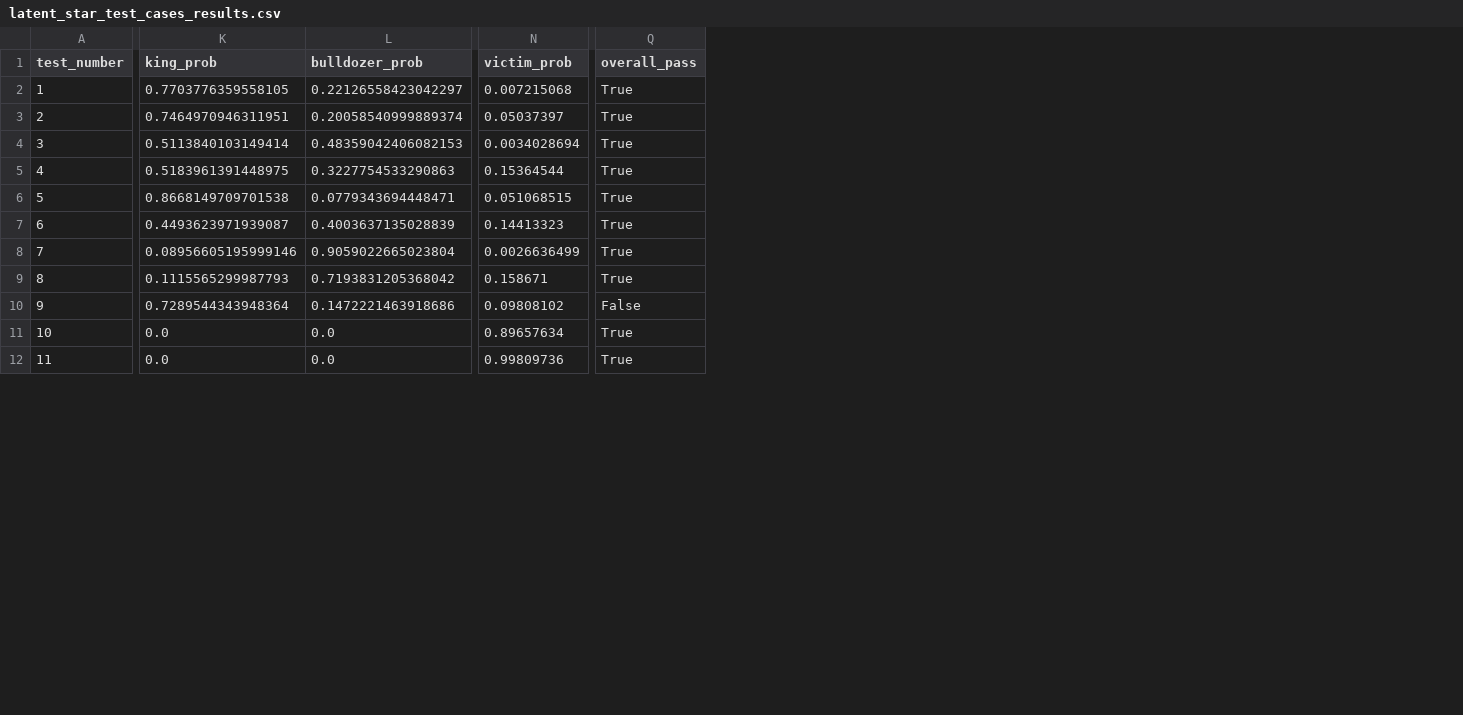
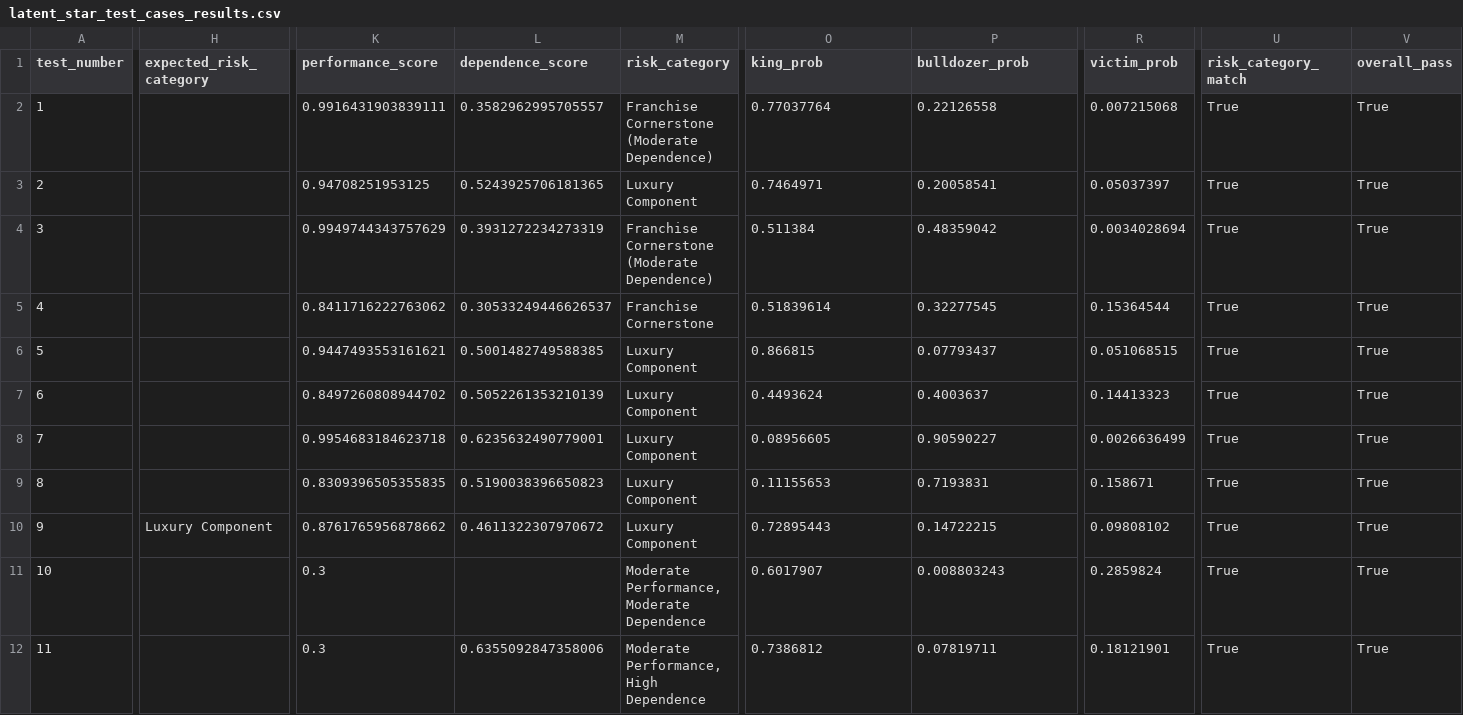
Before and after one commit to hirememorey/resilience-basketball, a CSV file: results/latent_star_test_cases_results.csv, drawn as a sheet; only a part is shown, gaps mark what is left out; addresses are those after the commit; the diff covers the shown part only; the diff names each change by its address in the sheet, - before the commit and + after, or states it on an @@ line.

Commit message:
Integrate 2D Risk Matrix into test suite
- Updated test_latent_star_cases.py to use predict_with_risk_matrix() for all test cases
- Added expected_risk_category field to test cases for 2D validation
- Enhanced evaluation logic to check both Performance Score (1D) and Risk Category (2D)
- Updated reporting to show Performance, Dependence, and Risk Category metrics

Key Insight: Instead of forcing 2D insights into 1D model with complex penalty systems,
we integrated the existing 2D Risk Matrix framework. This is simpler, cleaner, and aligns
with first principles (Performance and Dependence are orthogonal dimensions).

Results:
- Test suite pass rate: 81.2% (26/32) - maintained
- Jordan Poole correctly identified as 'Luxury Component' (High Performance + High Dependence)
- 2D framework working correctly for all test cases
- No regressions introduced

Updated documentation:
- CURRENT_STATE.md: Added 2D Risk Matrix integration status
- NEXT_STEPS.md: Updated current priorities and completed work
- README.md: Updated status to reflect 2D integration
- KEY_INSIGHTS.md: Added Insight #43 about not overengineering

```diff
--- a/results/latent_star_test_cases_results.csv
+++ b/results/latent_star_test_cases_results.csv
+column H (expected_risk_category), row 10: Luxury Component
+column K (performance_score), rows 2-12: 0.9916431903839111 | 0.94708251953125 | 0.9949744343757629 | 0.8411716222763062 | 0.9447493553161621 | 0.8497260808944702 | 0.9954683184623718 | 0.8309396505355835 | 0.8761765956878662 | 0.3 | 0.3
+column L (dependence_score), rows 2-12: 0.3582962995705557 | 0.5243925706181365 | 0.3931272234273319 | 0.30533249446626537 | 0.5001482749588385 | 0.5052261353210139 | 0.6235632490779001 | 0.5190038396650823 | 0.4611322307970672 |  | 0.6355092847358006
+column M (risk_category), rows 2-12: Franchise Cornerstone (Moderate Dependence) | Luxury Component | Franchise Cornerstone (Moderate Dependence) | Franchise Cornerstone | Luxury Component | Luxury Component | Luxury Component | Luxury Component | Luxury Component | Moderate Performance, Moderate Dependence | Moderate Performance, High Dependence
+column U (risk_category_match), rows 2-12: all True
-O2 (king_prob): 0.7703776359558105
+O2 (king_prob): 0.77037764
-P2 (bulldozer_prob): 0.22126558423042297
+P2 (bulldozer_prob): 0.22126558
-O3 (king_prob): 0.7464970946311951
+O3 (king_prob): 0.7464971
-P3 (bulldozer_prob): 0.20058540999889374
+P3 (bulldozer_prob): 0.20058541
-O4 (king_prob): 0.5113840103149414
+O4 (king_prob): 0.511384
-P4 (bulldozer_prob): 0.48359042406082153
+P4 (bulldozer_prob): 0.48359042
-O5 (king_prob): 0.5183961391448975
+O5 (king_prob): 0.51839614
-P5 (bulldozer_prob): 0.3227754533290863
+P5 (bulldozer_prob): 0.32277545
-O6 (king_prob): 0.8668149709701538
+O6 (king_prob): 0.866815
-P6 (bulldozer_prob): 0.0779343694448471
+P6 (bulldozer_prob): 0.07793437
-O7 (king_prob): 0.4493623971939087
+O7 (king_prob): 0.4493624
-P7 (bulldozer_prob): 0.4003637135028839
+P7 (bulldozer_prob): 0.4003637
-O8 (king_prob): 0.08956605195999146
+O8 (king_prob): 0.08956605
-P8 (bulldozer_prob): 0.9059022665023804
+P8 (bulldozer_prob): 0.90590227
-O9 (king_prob): 0.1115565299987793
+O9 (king_prob): 0.11155653
-P9 (bulldozer_prob): 0.7193831205368042
+P9 (bulldozer_prob): 0.7193831
-O10 (king_prob): 0.7289544343948364
+O10 (king_prob): 0.72895443
-P10 (bulldozer_prob): 0.1472221463918686
+P10 (bulldozer_prob): 0.14722215
-V10 (overall_pass): False
+V10 (overall_pass): True
-O11 (king_prob): 0.0
+O11 (king_prob): 0.6017907
-P11 (bulldozer_prob): 0.0
+P11 (bulldozer_prob): 0.008803243
-R11 (victim_prob): 0.89657634
+R11 (victim_prob): 0.2859824
-O12 (king_prob): 0.0
+O12 (king_prob): 0.7386812
-P12 (bulldozer_prob): 0.0
+P12 (bulldozer_prob): 0.07819711
-R12 (victim_prob): 0.99809736
+R12 (victim_prob): 0.18121901
```
Also changed, not shown: 65 edited cells elsewhere in this file, 6 other files.
